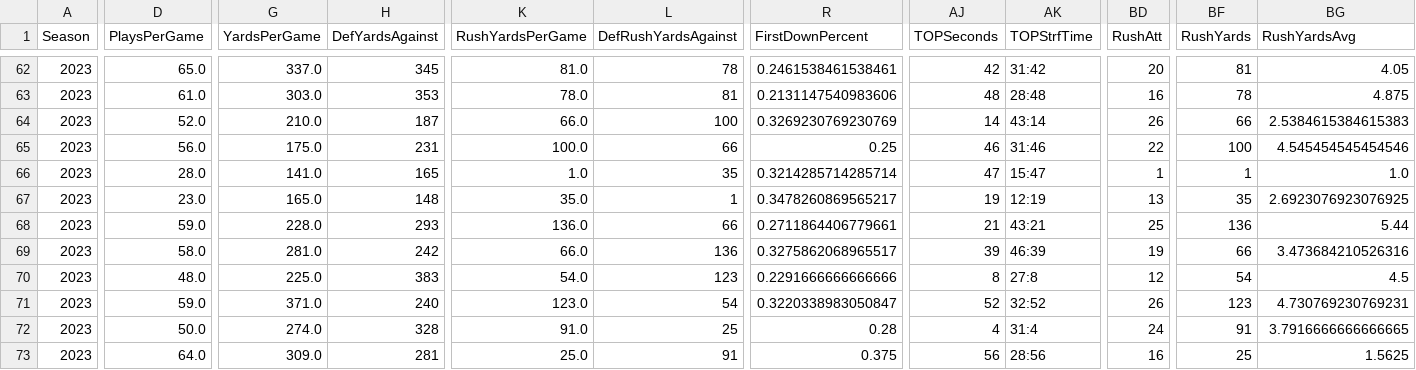
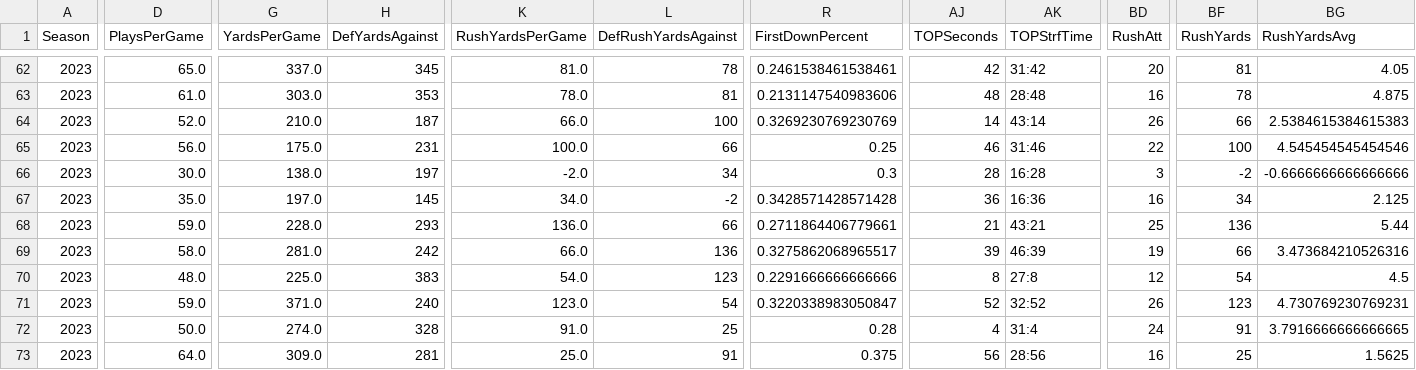
Before and after one commit to armstjc/xfl-2023-data-repository, a CSV file: game_stats/team/csv/2023_xfl_team_game_stats.csv, drawn as a sheet; only a part is shown, gaps mark what is left out; the diff covers the shown part only; the diff names each change by its address in the sheet, - before the commit and + after, or states it on an @@ line.

```diff
--- a/game_stats/team/csv/2023_xfl_team_game_stats.csv
+++ b/game_stats/team/csv/2023_xfl_team_game_stats.csv
-D66 (PlaysPerGame): 28.0
+D66 (PlaysPerGame): 30.0
-G66 (YardsPerGame): 141.0
+G66 (YardsPerGame): 138.0
-H66 (DefYardsAgainst): 165
+H66 (DefYardsAgainst): 197
-K66 (RushYardsPerGame): 1.0
+K66 (RushYardsPerGame): -2.0
-L66 (DefRushYardsAgainst): 35
+L66 (DefRushYardsAgainst): 34
-R66 (FirstDownPercent): 0.3214285714285714
+R66 (FirstDownPercent): 0.3
-AJ66 (TOPSeconds): 47
+AJ66 (TOPSeconds): 28
-AK66 (TOPStrfTime): 15:47
+AK66 (TOPStrfTime): 16:28
-BD66 (RushAtt): 1
+BD66 (RushAtt): 3
-BF66 (RushYards): 1
+BF66 (RushYards): -2
-BG66 (RushYardsAvg): 1.0
+BG66 (RushYardsAvg): -0.6666666666666666
-D67 (PlaysPerGame): 23.0
+D67 (PlaysPerGame): 35.0
-G67 (YardsPerGame): 165.0
+G67 (YardsPerGame): 197.0
-H67 (DefYardsAgainst): 148
+H67 (DefYardsAgainst): 145
-K67 (RushYardsPerGame): 35.0
+K67 (RushYardsPerGame): 34.0
-L67 (DefRushYardsAgainst): 1
+L67 (DefRushYardsAgainst): -2
-R67 (FirstDownPercent): 0.3478260869565217
+R67 (FirstDownPercent): 0.3428571428571428
-AJ67 (TOPSeconds): 19
+AJ67 (TOPSeconds): 36
-AK67 (TOPStrfTime): 12:19
+AK67 (TOPStrfTime): 16:36
-BD67 (RushAtt): 13
+BD67 (RushAtt): 16
-BF67 (RushYards): 35
+BF67 (RushYards): 34
-BG67 (RushYardsAvg): 2.6923076923076925
+BG67 (RushYardsAvg): 2.125
```
Also changed, not shown: 39 edited cells elsewhere in this file, game_stats/player/raw/csv/FOOTBALL_XFL_2023_4_30_SEA@DC.csv, game_stats/team/raw/csv/FOOTBALL_XFL_2023_4_30_SEA@DC.csv, 23 other files.
